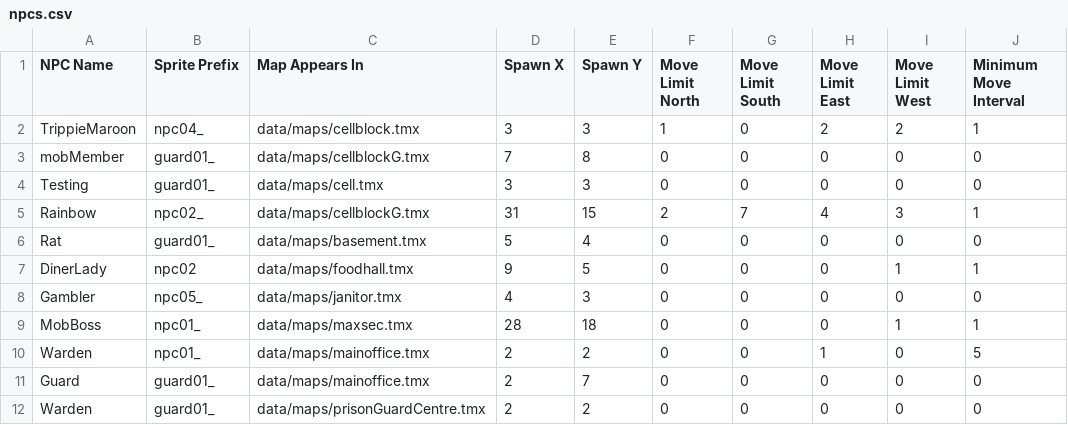
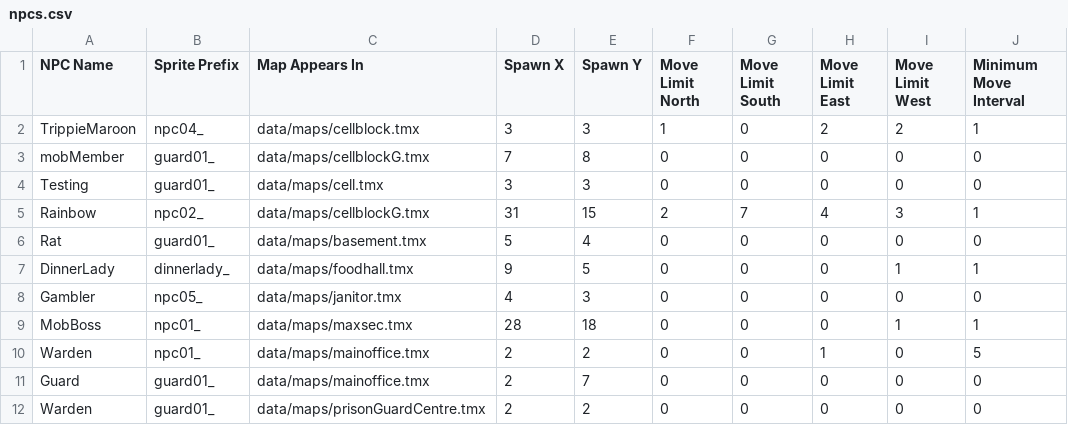
Before and after one commit to zamanmh1/g10project, a CSV file: GDX/core/assets/data/loader/npcs.csv, drawn as a sheet; only a part is shown; the diff names each change by its address in the sheet, - before the commit and + after, or states it on an @@ line.

```diff
--- a/GDX/core/assets/data/loader/npcs.csv
+++ b/GDX/core/assets/data/loader/npcs.csv
-A7 (NPC Name): DinerLady
+A7 (NPC Name): DinnerLady
-B7 (Sprite Prefix): npc02
+B7 (Sprite Prefix): dinnerlady_
```
Also changed, not shown: GDX/core/assets/data/loader/teleporters.csv, 5 other files.
